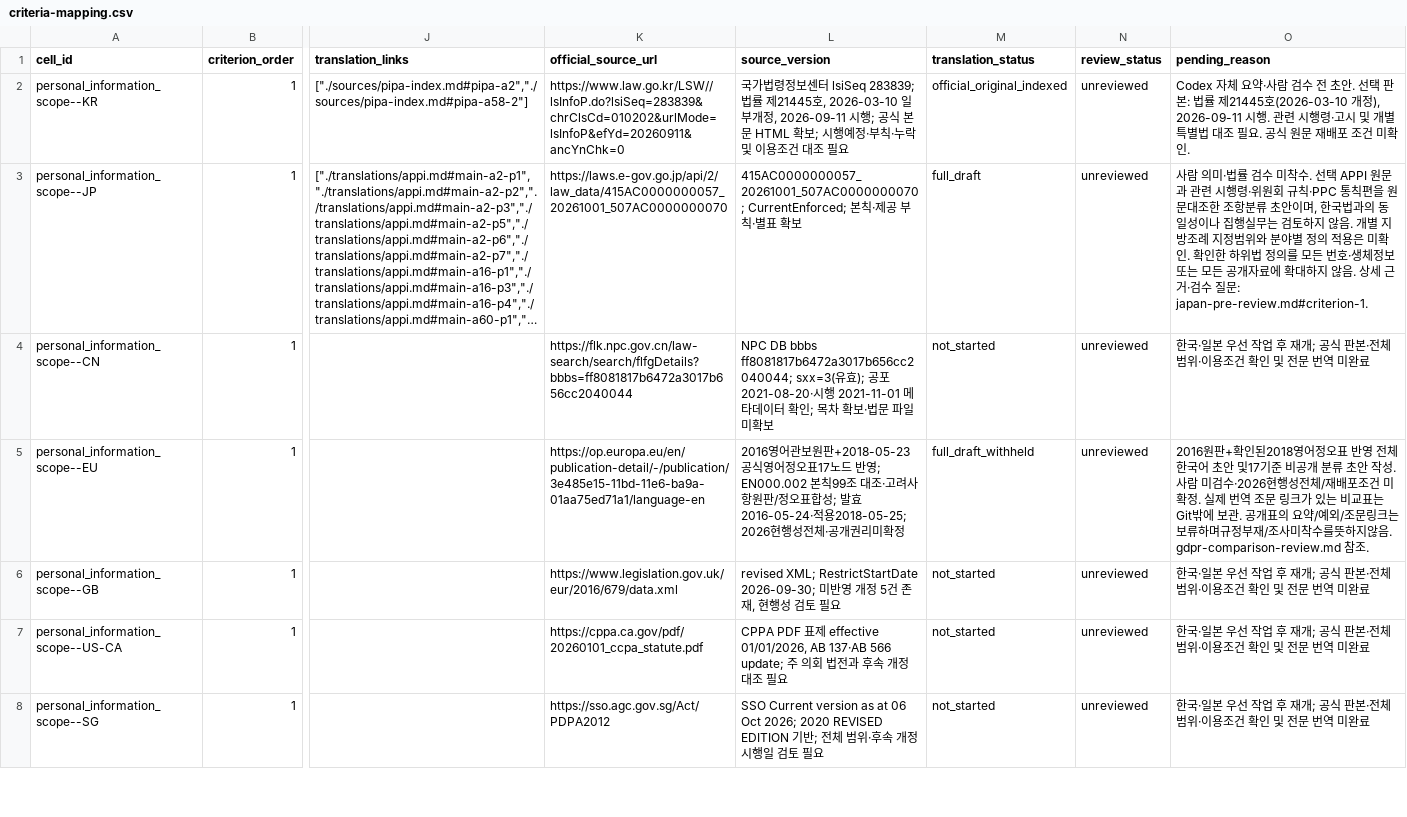
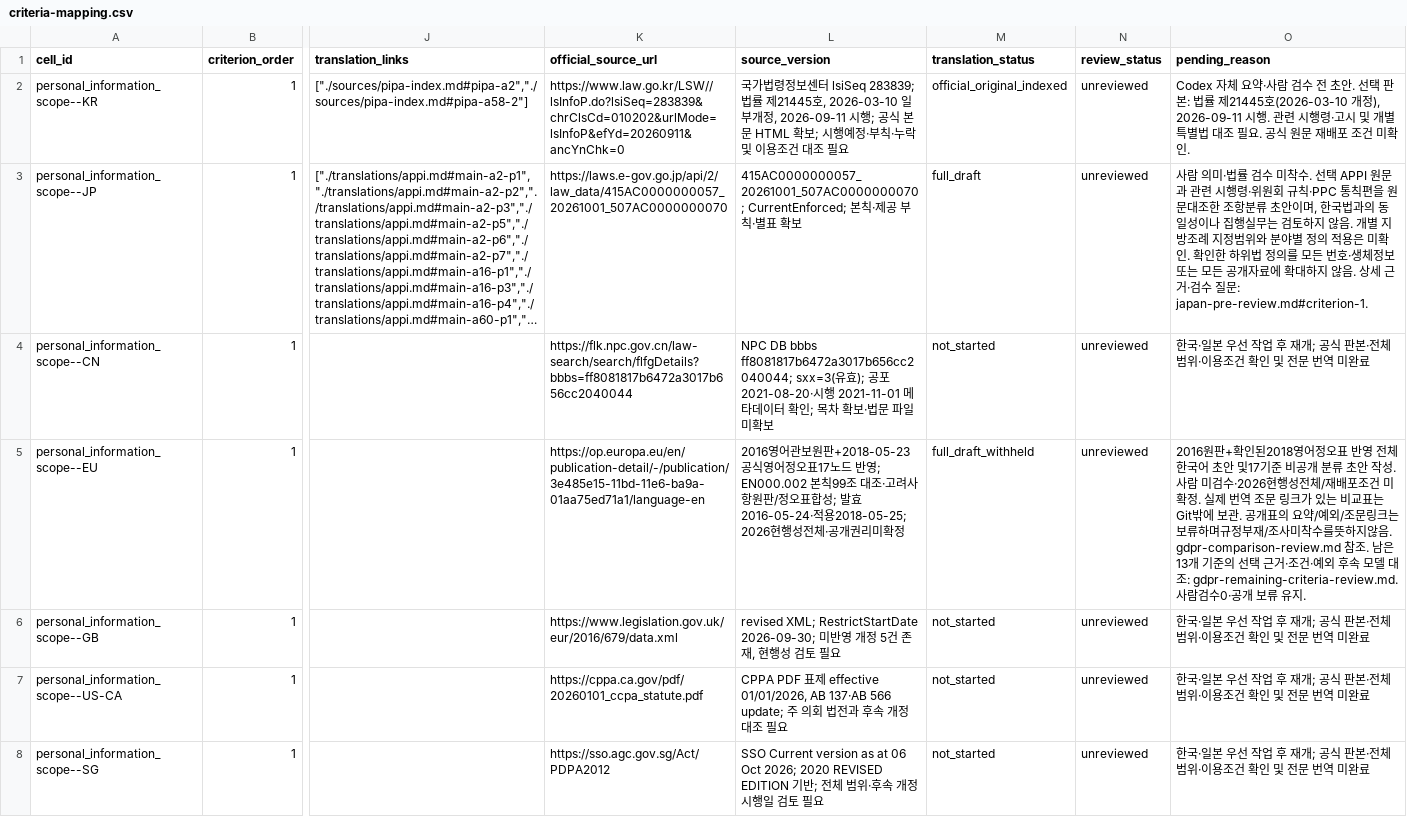
Before and after one commit to parksunup/globaltrend, a CSV file: data/legal/criteria-mapping.csv, drawn as a sheet; only a part is shown, gaps mark what is left out; long unchanged cells end in …; the diff covers the shown part only; the diff names each change by its address in the sheet, - before the commit and + after, or states it on an @@ line.

Commit message:
Review remaining GDPR comparison criteria and clarify completion scope

```diff
--- a/data/legal/criteria-mapping.csv
+++ b/data/legal/criteria-mapping.csv
-O5 (pending_reason): …gdpr-comparison-review.md 참조.
+O5 (pending_reason): …gdpr-comparison-review.md 참조. 남은13개 기준의 선택 근거·조건·예외 후속 모델 대조: gdpr-remaining-criteria-review.md. 사람검수0·공개 보류 유지.
```
Also changed, not shown: 12 edited cells elsewhere in this file, 7 other files.
